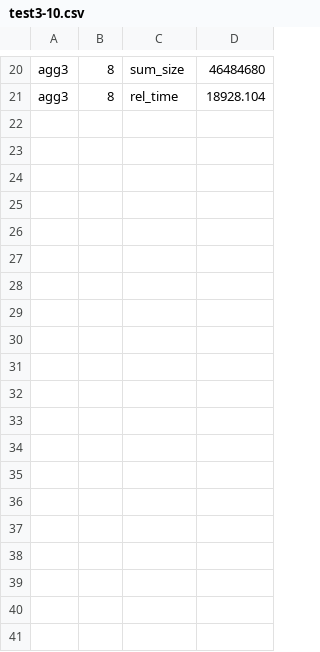
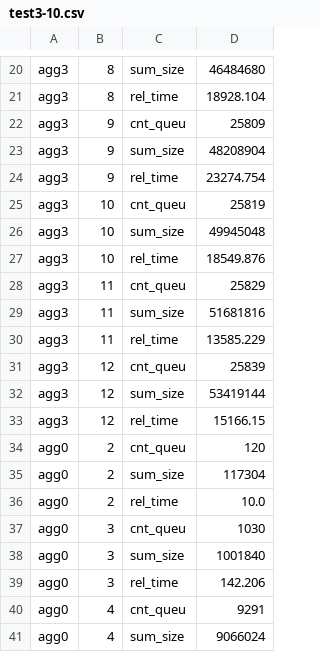
Before and after one commit to himringil/multidimensional-aggregation, a CSV file: results/test3-10.csv, drawn as a sheet; only a part is shown, gaps mark what is left out; the diff covers the shown part only.

```diff
--- a/results/test3-10.csv
+++ b/results/test3-10.csv
@@ -21 +21,21 @@ agg3,8,sum_size,46484680
 agg3,8,rel_time,18928.104
+agg3,9,cnt_queu,25809
+agg3,9,sum_size,48208904
+agg3,9,rel_time,23274.754
+agg3,10,cnt_queu,25819
+agg3,10,sum_size,49945048
+agg3,10,rel_time,18549.876
+agg3,11,cnt_queu,25829
+agg3,11,sum_size,51681816
+agg3,11,rel_time,13585.229
+agg3,12,cnt_queu,25839
+agg3,12,sum_size,53419144
+agg3,12,rel_time,15166.15
+agg0,2,cnt_queu,120
+agg0,2,sum_size,117304
+agg0,2,rel_time,10.0
+agg0,3,cnt_queu,1030
+agg0,3,sum_size,1001840
+agg0,3,rel_time,142.206
+agg0,4,cnt_queu,9291
+agg0,4,sum_size,9066024
```
Also changed, not shown: 25 added rows elsewhere in this file, 2 other files.
